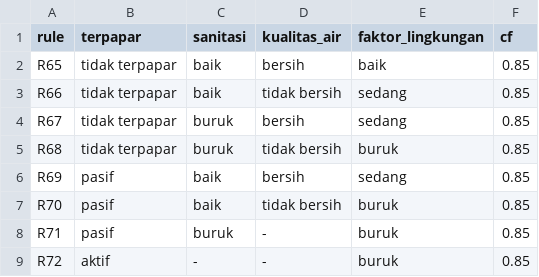
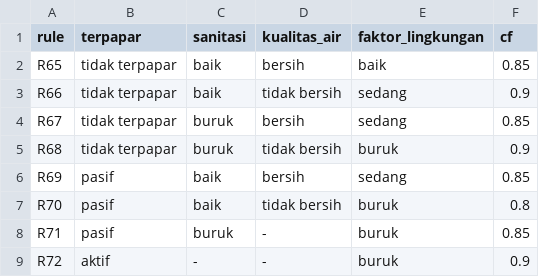
Before and after one commit to bebekgarut/sistem-pakar-risiko-stunting, a CSV file: database/faktor_lingkungan.csv, drawn as a sheet.

```diff
--- a/database/faktor_lingkungan.csv
+++ b/database/faktor_lingkungan.csv
@@ -2,8 +2,8 @@ rule,terpapar,sanitasi,kualitas_air,faktor_lingkungan,cf
 R65,tidak terpapar,baik,bersih,baik,0.85
-R66,tidak terpapar,baik,tidak bersih,sedang,0.85
+R66,tidak terpapar,baik,tidak bersih,sedang,0.9
 R67,tidak terpapar,buruk,bersih,sedang,0.85
-R68,tidak terpapar,buruk,tidak bersih,buruk,0.85
+R68,tidak terpapar,buruk,tidak bersih,buruk,0.9
 R69,pasif,baik,bersih,sedang,0.85
-R70,pasif,baik,tidak bersih,buruk,0.85
+R70,pasif,baik,tidak bersih,buruk,0.8
 R71,pasif,buruk,-,buruk,0.85
-R72,aktif,-,-,buruk,0.85
+R72,aktif,-,-,buruk,0.9
```
Also changed, not shown: database/faktor_ibu.csv, database/faktor_pemeriksaan.csv, 5 other files.
